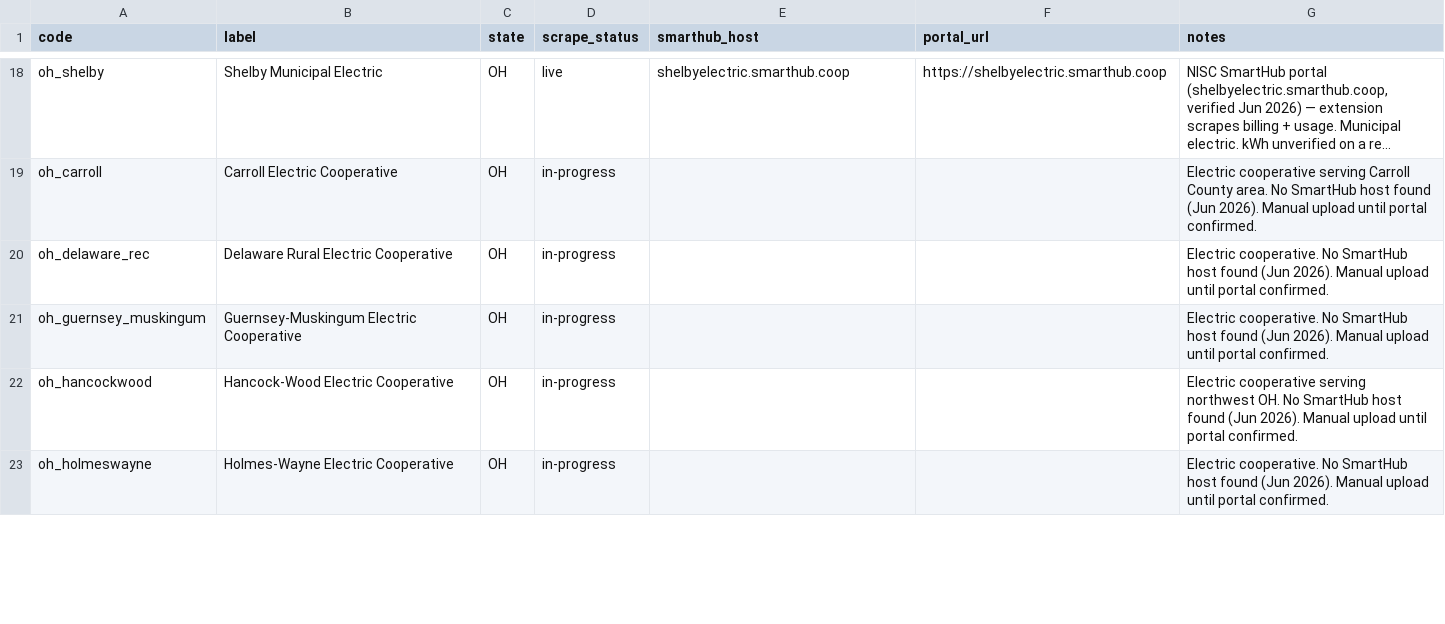
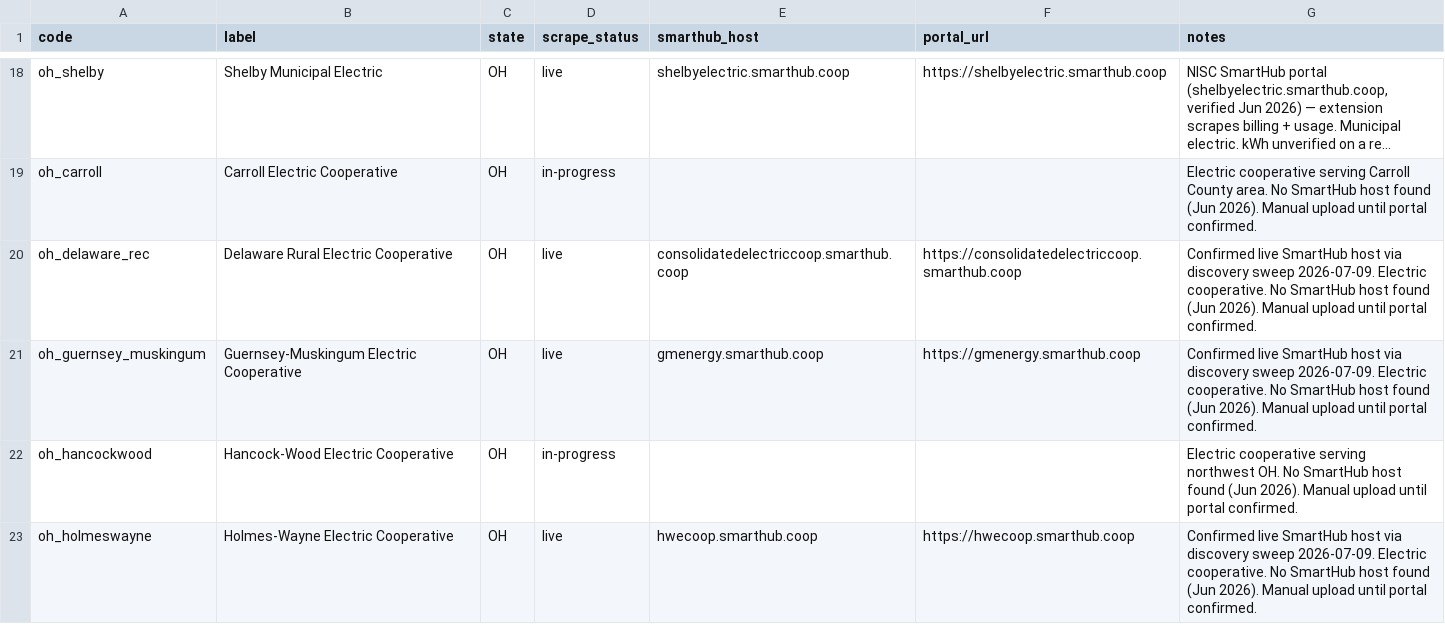
Before and after one commit to Garface111/solar-operator, a CSV file: api/data/providers/OH.csv, drawn as a sheet; only a part is shown, gaps mark what is left out; long unchanged cells end in …; the diff covers the shown part only; the diff names each change by its address in the sheet, - before the commit and + after, or states it on an @@ line.

Commit message:
Wire 81 newly-verified SmartHub co-ops (531 -> 612 pullable utilities)
Ran an 80-agent discovery+verification sweep over the 1,091 non-live
catalogued utilities. Each co-op researched live + two-signal verified
(official site links to the host, OR the SmartHub page branding names the
co-op), then every claimed host independently re-confirmed.

Result: 108 confirmed on SmartHub; after dropping 27 that collided on a host
(same co-op catalogued twice, or an ambiguous agent mis-map -- accuracy over
coverage on billing data), 81 have a unique verified host and are wired here:
CSVs flipped to live + smarthub_host set, registry regenerated (530 -> 611).
The existing single SmartHub adapter serves all of them -- zero new capture
code. Extension bumped to v1.9.118 (carries these + the v1.9.116/117 reliability
+ capture fixes); zip built, needs Web Store publish.

The other ~1,010 are NOT on our SmartHub platform: ~814 bespoke (they cluster --
190 are NISC/SEDC cousins that share NISC auth, the cheapest future adapters;
~197 muni-billing SaaS, many payment-only/no-kWh; small IOU families), 81
paper-only (manual upload), 78 unconfirmed. Full roadmap in the discovery memo.

apply_confirmed_smarthub_hosts.py kept as the reusable wiring tool for the next
verified batch.

```diff
--- a/api/data/providers/OH.csv
+++ b/api/data/providers/OH.csv
-D20:D21 (scrape_status): in-progress
+D20:D21 (scrape_status): live
-E20 (smarthub_host): (empty)
+E20 (smarthub_host): consolidatedelectriccoop.smarthub.coop
-F20 (portal_url): (empty)
+F20 (portal_url): https://consolidatedelectriccoop.smarthub.coop
-G20:G21 (notes): Electric cooperative.…
+G20:G21 (notes): Confirmed live SmartHub host via discovery sweep 2026-07-09. Electric cooperative.…
-E21 (smarthub_host): (empty)
+E21 (smarthub_host): gmenergy.smarthub.coop
-F21 (portal_url): (empty)
+F21 (portal_url): https://gmenergy.smarthub.coop
-D23 (scrape_status): in-progress
+D23 (scrape_status): live
-E23 (smarthub_host): (empty)
+E23 (smarthub_host): hwecoop.smarthub.coop
-F23 (portal_url): (empty)
+F23 (portal_url): https://hwecoop.smarthub.coop
-G23 (notes): Electric cooperative.…
+G23 (notes): Confirmed live SmartHub host via discovery sweep 2026-07-09. Electric cooperative.…
```
Also changed, not shown: 20 edited cells elsewhere in this file, api/data/providers/IA.csv, api/data/providers/MN.csv, 28 other files.
